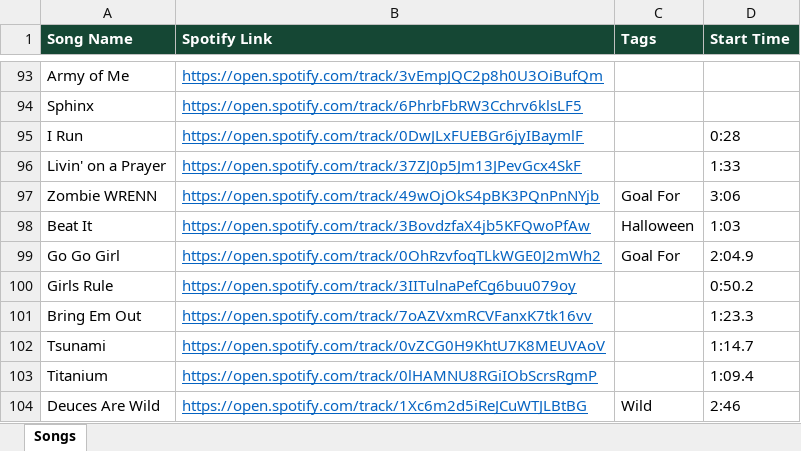
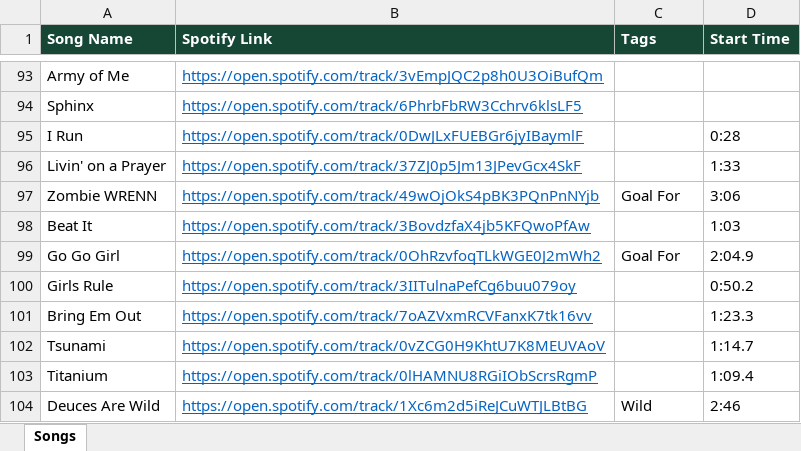
Before and after one commit to kenpeterson2112/wild-hockey-music-player, an Excel workbook: wild-hockey-songs.xlsx, sheet Songs, drawn as a sheet; only a part is shown, gaps mark what is left out; values as stored, in another font and other column widths than the file's, no borders; the diff names each change by its address in the sheet, - before the commit and + after, or states it on an @@ line.

```diff
--- a/wild-hockey-songs.xlsx (sheet Songs)
+++ b/wild-hockey-songs.xlsx (sheet Songs)
-C98 (Tags): Halloween
+C98 (Tags): (empty)
```
Also changed, not shown: 3 other files.
